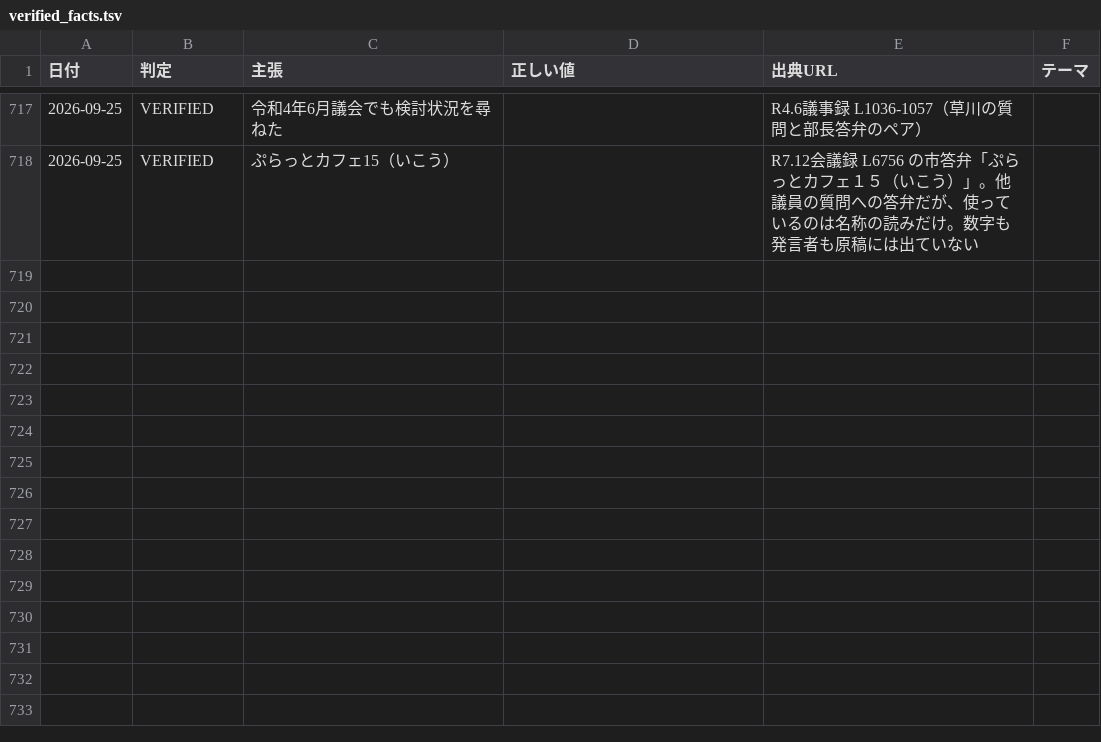
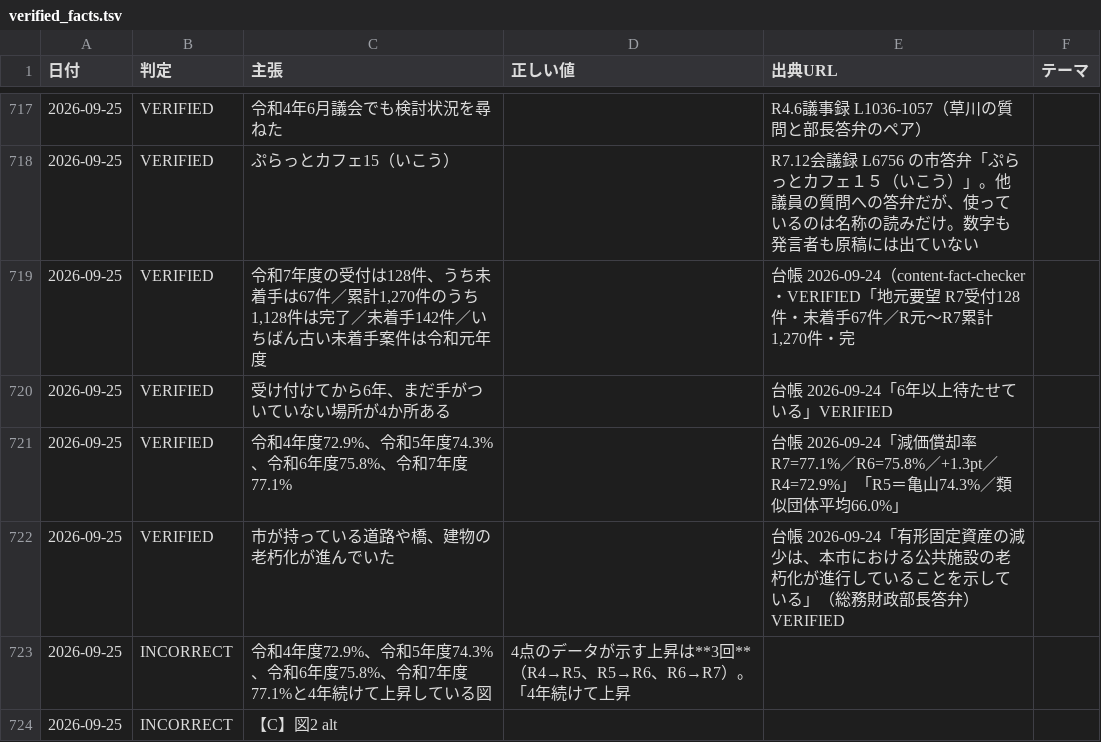
Before and after one commit to thiguchi125-debug/claude-config, a TSV file: backup/agents/knowledge/fact_ledger/verified_facts.tsv, drawn as a sheet; only a part is shown, gaps mark what is left out; the diff names each change by its address in the sheet, - before the commit and + after, or states it on an @@ line.

```diff
--- a/backup/agents/knowledge/fact_ledger/verified_facts.tsv
+++ b/backup/agents/knowledge/fact_ledger/verified_facts.tsv
+row 719: 2026-09-25 | VERIFIED | 令和7年度の受付は128件、うち未着手は67件／累計1,270件のうち1,128件は完了／未着手142件／いちばん古い未着手案件は令和元年度 |  | 台帳 2026-09-24（content-fact-checker・VERIFIED「地元要望 R7受付128件・未着手67件／R元〜R7累計1,270件・完
+row 720: 2026-09-25 | VERIFIED | 受け付けてから6年、まだ手がついていない場所が4か所ある |  | 台帳 2026-09-24「6年以上待たせている」VERIFIED
+row 721: 2026-09-25 | VERIFIED | 令和4年度72.9%、令和5年度74.3%、令和6年度75.8%、令和7年度77.1% |  | 台帳 2026-09-24「減価償却率 R7=77.1%／R6=75.8%／+1.3pt／R4=72.9%」「R5＝亀山74.3%／類似団体平均66.0%」
+row 722: 2026-09-25 | VERIFIED | 市が持っている道路や橋、建物の老朽化が進んでいた |  | 台帳 2026-09-24「有形固定資産の減少は、本市における公共施設の老朽化が進行していることを示している」（総務財政部長答弁）VERIFIED
+row 723: 2026-09-25 | INCORRECT | 令和4年度72.9%、令和5年度74.3%、令和6年度75.8%、令和7年度77.1%と4年続けて上昇している図 | 4点のデータが示す上昇は**3回**（R4→R5、R5→R6、R6→R7）。「4年続けて上昇
+row 724: 2026-09-25 | INCORRECT | 【C】図2 alt
```
Also changed, not shown: 3 other files.
